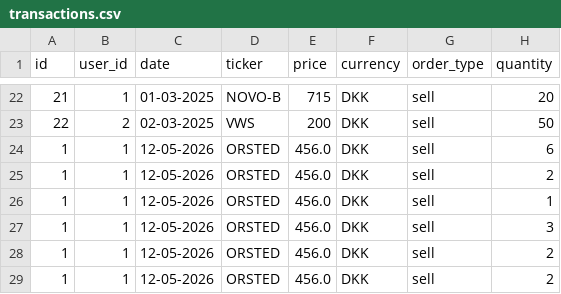
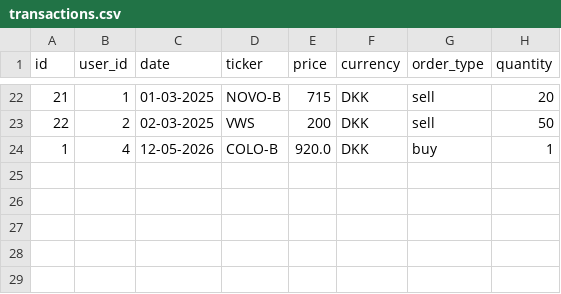
Before and after one commit to PatrickClemmensen/AP_CS_SEM1_INVESTERING, a CSV file: data/transactions.csv, drawn as a sheet; only a part is shown, gaps mark what is left out.

```diff
--- a/data/transactions.csv
+++ b/data/transactions.csv
@@ -23,7 +23,2 @@
 22;2;02-03-2025;VWS;200;DKK;sell;50
-1;1;12-05-2026;ORSTED;456.0;DKK;sell;6
-1;1;12-05-2026;ORSTED;456.0;DKK;sell;2
-1;1;12-05-2026;ORSTED;456.0;DKK;sell;1
-1;1;12-05-2026;ORSTED;456.0;DKK;sell;3
-1;1;12-05-2026;ORSTED;456.0;DKK;sell;2
-1;1;12-05-2026;ORSTED;456.0;DKK;sell;2
+1;4;12-05-2026;COLO-B;920.0;DKK;buy;1
```
Also changed, not shown: 2 other files.
